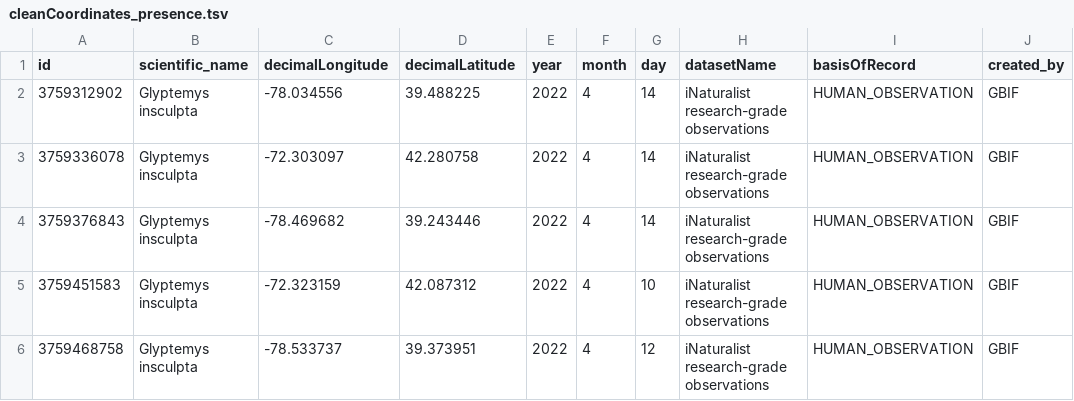
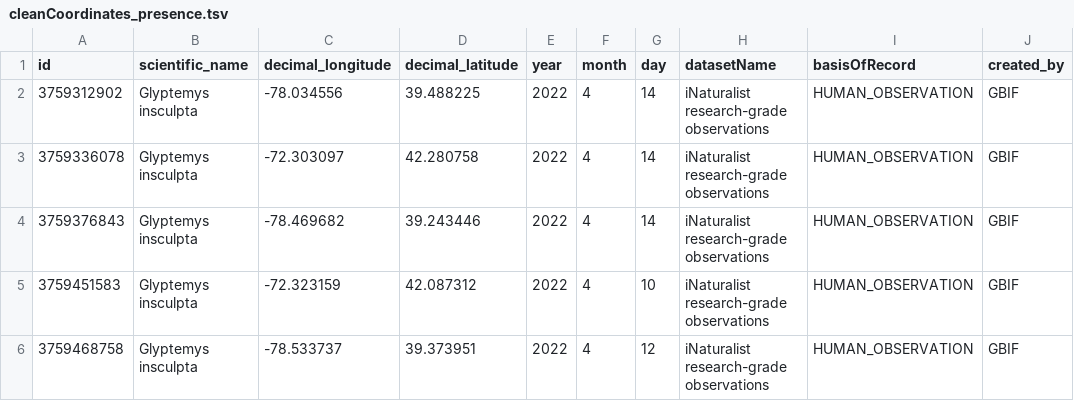
Before and after one commit to GEO-BON/bon-in-a-box-pipelines, a TSV file: scripts/filtering/cleanCoordinates_presence.tsv, drawn as a sheet; only a part is shown.

Commit message:
add export as COGS in all the scripts

```diff
--- a/scripts/filtering/cleanCoordinates_presence.tsv
+++ b/scripts/filtering/cleanCoordinates_presence.tsv
@@ -1,2 +1,2 @@
-"id"	"scientific_name"	"decimalLongitude"	"decimalLatitude"	"year"	"month"	"day"	"datasetName"	"basisOfRecord"	"created_by"
+"id"	"scientific_name"	"decimal_longitude"	"decimal_latitude"	"year"	"month"	"day"	"datasetName"	"basisOfRecord"	"created_by"
 3759312902	"Glyptemys insculpta"	-78.034556	39.488225	2022	4	14	"iNaturalist research-grade observations"	"HUMAN_OBSERVATION"	"GBIF"
```
Also changed, not shown: 12 other files.
